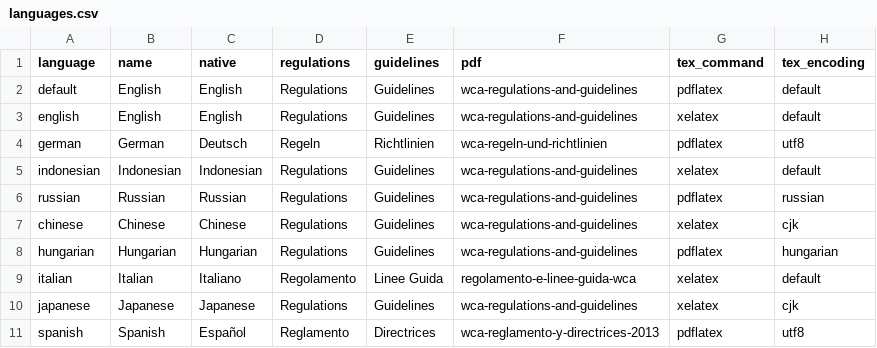
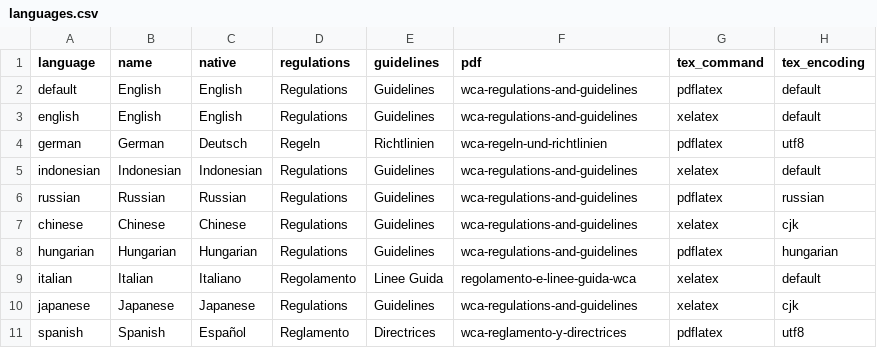
Before and after one commit to thewca/worldcubeassociation.org, a CSV file: config/languages.csv, drawn as a sheet.

Commit message:
Corrected Spanish PDF name.

```diff
--- a/config/languages.csv
+++ b/config/languages.csv
@@ -10,2 +10,2 @@
 "japanese","Japanese","Japanese","Regulations","Guidelines","wca-regulations-and-guidelines","xelatex","cjk"
-"spanish","Spanish","Español","Reglamento","Directrices","wca-reglamento-y-directrices-2013","pdflatex","utf8"
+"spanish","Spanish","Español","Reglamento","Directrices","wca-reglamento-y-directrices","pdflatex","utf8"
```
